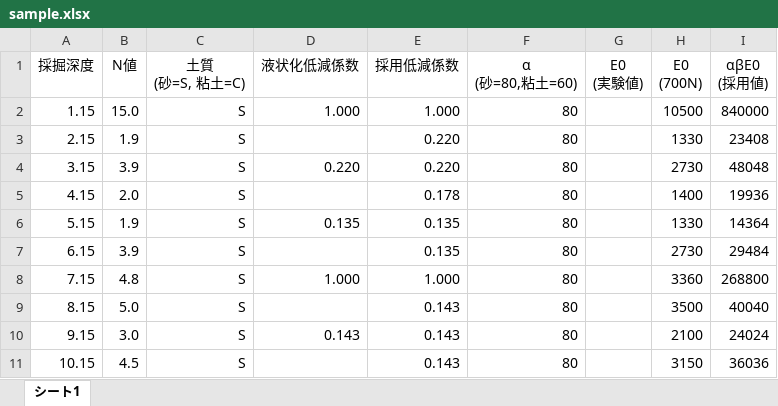
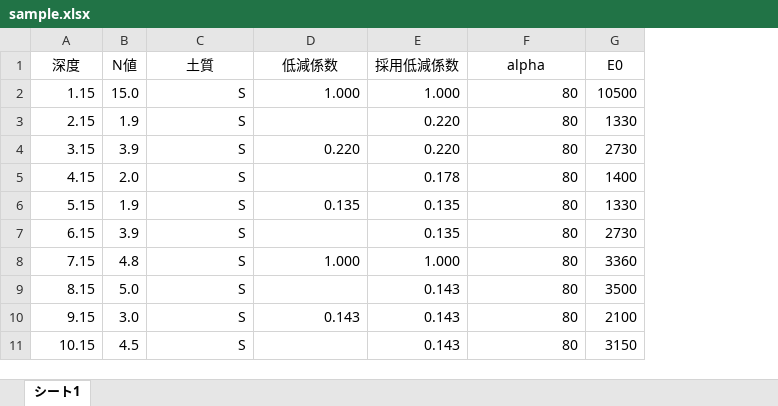
Before and after one commit to ryuhey0123/PileAnalyser, an Excel workbook: assets/sample.xlsx, sheet シート1, drawn as a sheet; only a part is shown; values as stored, in another font and other column widths than the file's, no borders; removed rows and columns are numbered as before the commit, all else as after; ↵ is a line break in a cell; the diff names each change by its address in the sheet, - before the commit and + after, or states it on an @@ line.

```diff
--- a/assets/sample.xlsx (sheet シート1)
+++ b/assets/sample.xlsx (sheet シート1)
-column G, empty
-column I, rows 2-11: 840000 | 23408 | 48048 | 19936 | 14364 | 29484 | 268800 | 40040 | 24024 | 36036
-row 1: 採掘深度 | N値 | 土質 ↵ (砂=S, 粘土=C) | 液状化低減係数 | 採用低減係数 | α ↵ (砂=80,粘土=60) | E0 ↵ (実験値) | E0 ↵ (700N) | αβE0 ↵ (採用値)
+row 1: 深度 | N値 | 土質 | 低減係数 | 採用低減係数 | alpha | E0
```
Also changed, not shown: 1 other file.
